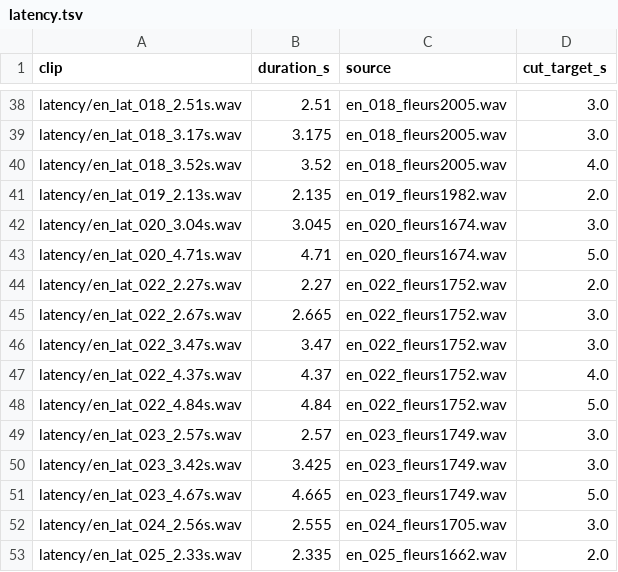
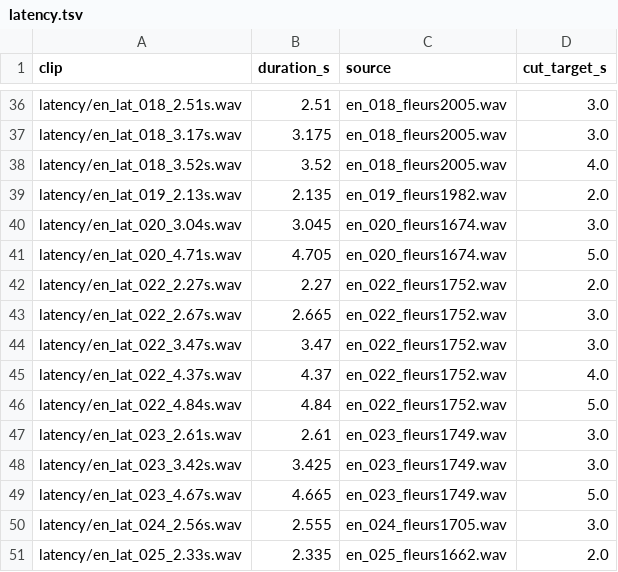
Before and after one commit to TymekTM/gaja-hermes-adapter, a TSV file: bench/data/stt/en/latency.tsv, drawn as a sheet; only a part is shown, gaps mark what is left out; the diff covers the shown part only.

```diff
--- a/bench/data/stt/en/latency.tsv
+++ b/bench/data/stt/en/latency.tsv
@@ -42,3 +40,3 @@ latency/en_lat_019_2.13s.wav	2.135	en_019_fleurs1982.wav	2.0
 latency/en_lat_020_3.04s.wav	3.045	en_020_fleurs1674.wav	3.0
-latency/en_lat_020_4.71s.wav	4.71	en_020_fleurs1674.wav	5.0
+latency/en_lat_020_4.71s.wav	4.705	en_020_fleurs1674.wav	5.0
 latency/en_lat_022_2.27s.wav	2.27	en_022_fleurs1752.wav	2.0
@@ -48,3 +46,3 @@ latency/en_lat_022_4.37s.wav	4.37	en_022_fleurs1752.wav	4.0
 latency/en_lat_022_4.84s.wav	4.84	en_022_fleurs1752.wav	5.0
-latency/en_lat_023_2.57s.wav	2.57	en_023_fleurs1749.wav	3.0
+latency/en_lat_023_2.61s.wav	2.61	en_023_fleurs1749.wav	3.0
 latency/en_lat_023_3.42s.wav	3.425	en_023_fleurs1749.wav	3.0
```
Also changed, not shown: 3 added rows, 5 removed rows and 4 edited cells elsewhere in this file, 2 other files.
